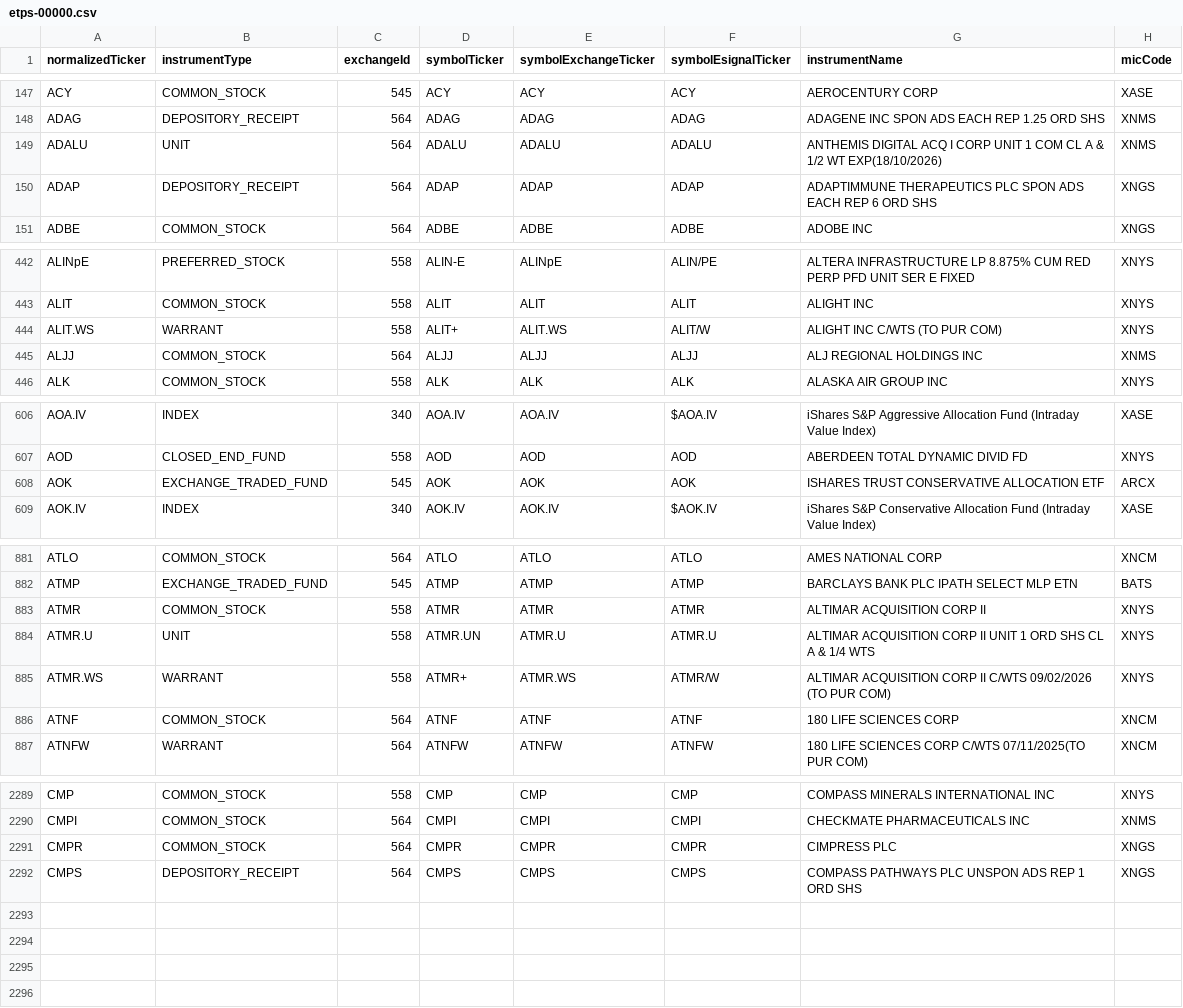
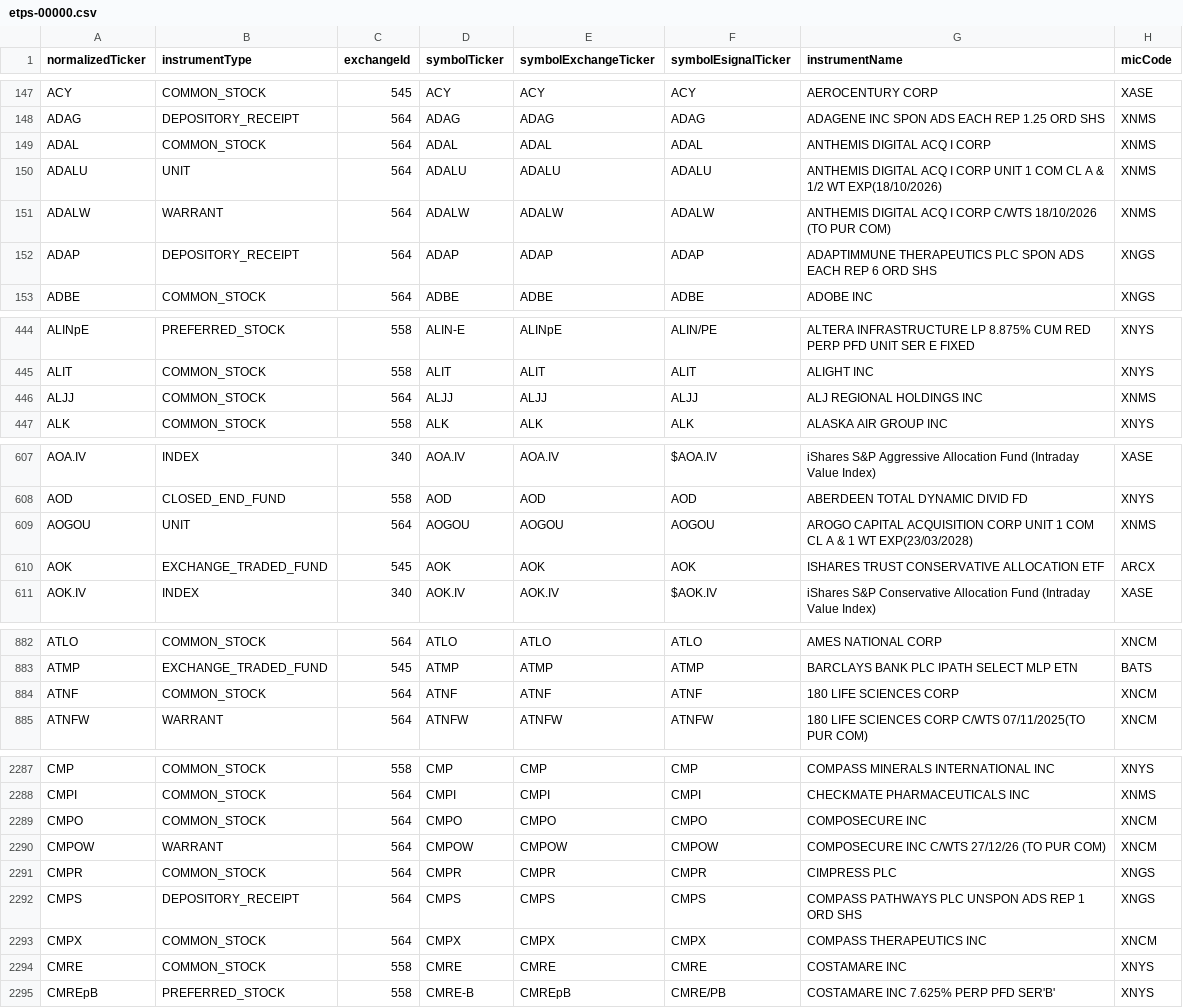
Before and after one commit to haoenhui/nyse-listed-etps, a CSV file: etps-00000.csv, drawn as a sheet; only a part is shown, gaps mark what is left out; the diff covers the shown part only.

```diff
--- a/etps-00000.csv
+++ b/etps-00000.csv
@@ -148,3 +148,5 @@ ACY,COMMON_STOCK,545,ACY,ACY,ACY,AEROCENTURY CORP,XASE
 ADAG,DEPOSITORY_RECEIPT,564,ADAG,ADAG,ADAG,ADAGENE INC SPON ADS EACH REP 1.25 ORD SHS,XNMS
+ADAL,COMMON_STOCK,564,ADAL,ADAL,ADAL,ANTHEMIS DIGITAL ACQ I CORP,XNMS
 ADALU,UNIT,564,ADALU,ADALU,ADALU,ANTHEMIS DIGITAL ACQ I CORP UNIT 1 COM CL A & 1/2 WT EXP(18/10/2026),XNMS
+ADALW,WARRANT,564,ADALW,ADALW,ADALW,ANTHEMIS DIGITAL ACQ I CORP C/WTS 18/10/2026 (TO PUR COM),XNMS
 ADAP,DEPOSITORY_RECEIPT,564,ADAP,ADAP,ADAP,ADAPTIMMUNE THERAPEUTICS PLC SPON ADS EACH REP 6 ORD SHS,XNGS
@@ -443,3 +445,2 @@ ALINpE,PREFERRED_STOCK,558,ALIN-E,ALINpE,ALIN/PE,ALTERA INFRASTRUCTURE LP 8.875%
 ALIT,COMMON_STOCK,558,ALIT,ALIT,ALIT,ALIGHT INC,XNYS
-ALIT.WS,WARRANT,558,ALIT+,ALIT.WS,ALIT/W,ALIGHT INC C/WTS (TO PUR COM),XNYS
 ALJJ,COMMON_STOCK,564,ALJJ,ALJJ,ALJJ,ALJ REGIONAL HOLDINGS INC,XNMS
@@ -607,2 +608,3 @@ AOA.IV,INDEX,340,AOA.IV,AOA.IV,$AOA.IV,iShares S&P Aggressive Allocation Fund (I
 AOD,CLOSED_END_FUND,558,AOD,AOD,AOD,ABERDEEN TOTAL DYNAMIC DIVID FD,XNYS
+AOGOU,UNIT,564,AOGOU,AOGOU,AOGOU,AROGO CAPITAL ACQUISITION CORP UNIT 1 COM CL A & 1 WT EXP(23/03/2028),XNMS
 AOK,EXCHANGE_TRADED_FUND,545,AOK,AOK,AOK,ISHARES TRUST CONSERVATIVE ALLOCATION ETF,ARCX
@@ -882,5 +883,2 @@ ATLO,COMMON_STOCK,564,ATLO,ATLO,ATLO,AMES NATIONAL CORP,XNCM
 ATMP,EXCHANGE_TRADED_FUND,545,ATMP,ATMP,ATMP,BARCLAYS BANK PLC IPATH SELECT MLP ETN,BATS
-ATMR,COMMON_STOCK,558,ATMR,ATMR,ATMR,ALTIMAR ACQUISITION CORP II,XNYS
-ATMR.U,UNIT,558,ATMR.UN,ATMR.U,ATMR.U,ALTIMAR ACQUISITION CORP II UNIT 1 ORD SHS CL A & 1/4 WTS,XNYS
-ATMR.WS,WARRANT,558,ATMR+,ATMR.WS,ATMR/W,ALTIMAR ACQUISITION CORP II C/WTS 09/02/2026 (TO PUR COM),XNYS
 ATNF,COMMON_STOCK,564,ATNF,ATNF,ATNF,180 LIFE SCIENCES CORP,XNCM
@@ -2290,3 +2288,8 @@ CMP,COMMON_STOCK,558,CMP,CMP,CMP,COMPASS MINERALS INTERNATIONAL INC,XNYS
 CMPI,COMMON_STOCK,564,CMPI,CMPI,CMPI,CHECKMATE PHARMACEUTICALS INC,XNMS
+CMPO,COMMON_STOCK,564,CMPO,CMPO,CMPO,COMPOSECURE INC,XNCM
+CMPOW,WARRANT,564,CMPOW,CMPOW,CMPOW,COMPOSECURE INC C/WTS 27/12/26 (TO PUR COM),XNCM
 CMPR,COMMON_STOCK,564,CMPR,CMPR,CMPR,CIMPRESS PLC,XNGS
 CMPS,DEPOSITORY_RECEIPT,564,CMPS,CMPS,CMPS,COMPASS PATHWAYS PLC UNSPON ADS REP 1 ORD SHS,XNGS
+CMPX,COMMON_STOCK,564,CMPX,CMPX,CMPX,COMPASS THERAPEUTICS INC,XNCM
+CMRE,COMMON_STOCK,558,CMRE,CMRE,CMRE,COSTAMARE INC,XNYS
+CMREpB,PREFERRED_STOCK,558,CMRE-B,CMREpB,CMRE/PB,COSTAMARE INC 7.625% PERP PFD SER'B',XNYS
```
Also changed, not shown: 1 removed row and 2 edited cells elsewhere in this file, etps-02000.csv, etps-04000.csv, 3 other files.
